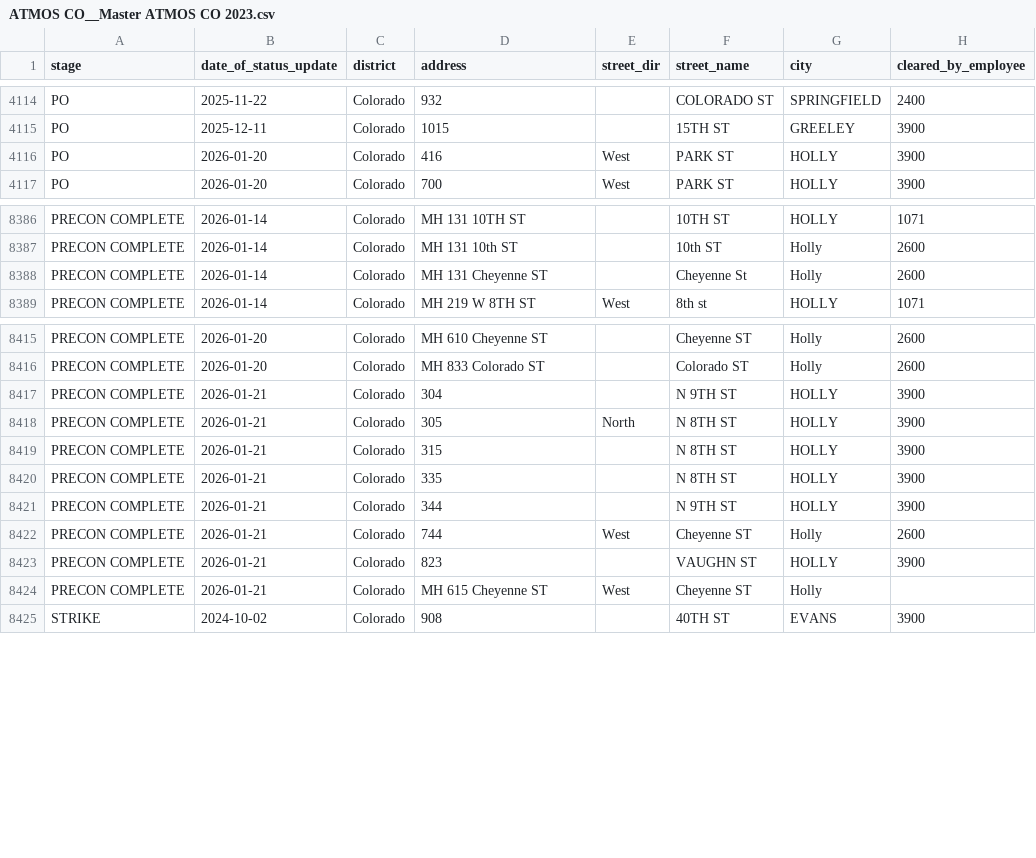
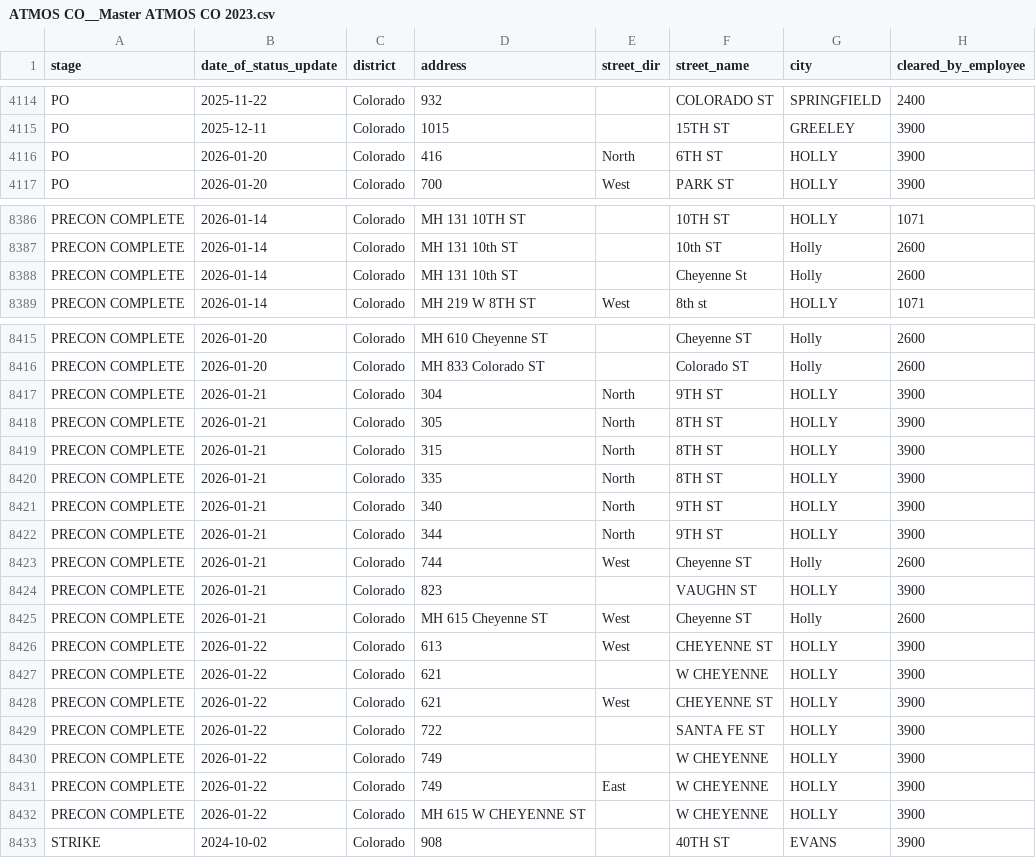
Before and after one commit to veasman/gis-data-viewer, a CSV file: data/normalized/ATMOS CO__Master ATMOS CO 2023.csv, drawn as a sheet; only a part is shown, gaps mark what is left out.

```diff
--- a/data/normalized/ATMOS CO__Master ATMOS CO 2023.csv
+++ b/data/normalized/ATMOS CO__Master ATMOS CO 2023.csv
@@ -4115,3 +4115,3 @@ PO,2025-11-22,Colorado,932,,COLORADO ST,SPRINGFIELD,2400
 PO,2025-12-11,Colorado,1015,,15TH ST,GREELEY,3900
-PO,2026-01-20,Colorado,416,West,PARK ST,HOLLY,3900
+PO,2026-01-20,Colorado,416,North,6TH ST,HOLLY,3900
 PO,2026-01-20,Colorado,700,West,PARK ST,HOLLY,3900
@@ -8387,3 +8387,3 @@ PRECON COMPLETE,2026-01-14,Colorado,MH 131 10TH ST,,10TH ST,HOLLY,1071
 PRECON COMPLETE,2026-01-14,Colorado,MH 131 10th ST,,10th ST,Holly,2600
-PRECON COMPLETE,2026-01-14,Colorado,MH 131 Cheyenne ST,,Cheyenne St,Holly,2600
+PRECON COMPLETE,2026-01-14,Colorado,MH 131 10th ST,,Cheyenne St,Holly,2600
 PRECON COMPLETE,2026-01-14,Colorado,MH 219 W 8TH ST,West,8th st,HOLLY,1071
@@ -8416,10 +8416,18 @@ PRECON COMPLETE,2026-01-20,Colorado,MH 610 Cheyenne ST,,Cheyenne ST,Holly,2600
 PRECON COMPLETE,2026-01-20,Colorado,MH 833 Colorado ST,,Colorado ST,Holly,2600
-PRECON COMPLETE,2026-01-21,Colorado,304,,N 9TH ST,HOLLY,3900
-PRECON COMPLETE,2026-01-21,Colorado,305,North,N 8TH ST,HOLLY,3900
-PRECON COMPLETE,2026-01-21,Colorado,315,,N 8TH ST,HOLLY,3900
-PRECON COMPLETE,2026-01-21,Colorado,335,,N 8TH ST,HOLLY,3900
-PRECON COMPLETE,2026-01-21,Colorado,344,,N 9TH ST,HOLLY,3900
+PRECON COMPLETE,2026-01-21,Colorado,304,North,9TH ST,HOLLY,3900
+PRECON COMPLETE,2026-01-21,Colorado,305,North,8TH ST,HOLLY,3900
+PRECON COMPLETE,2026-01-21,Colorado,315,North,8TH ST,HOLLY,3900
+PRECON COMPLETE,2026-01-21,Colorado,335,North,8TH ST,HOLLY,3900
+PRECON COMPLETE,2026-01-21,Colorado,340,North,9TH ST,HOLLY,3900
+PRECON COMPLETE,2026-01-21,Colorado,344,North,9TH ST,HOLLY,3900
 PRECON COMPLETE,2026-01-21,Colorado,744,West,Cheyenne ST,Holly,2600
 PRECON COMPLETE,2026-01-21,Colorado,823,,VAUGHN ST,HOLLY,3900
-PRECON COMPLETE,2026-01-21,Colorado,MH 615 Cheyenne ST,West,Cheyenne ST,Holly,
+PRECON COMPLETE,2026-01-21,Colorado,MH 615 Cheyenne ST,West,Cheyenne ST,Holly,2600
+PRECON COMPLETE,2026-01-22,Colorado,613,West,CHEYENNE ST,HOLLY,3900
+PRECON COMPLETE,2026-01-22,Colorado,621,,W CHEYENNE,HOLLY,3900
+PRECON COMPLETE,2026-01-22,Colorado,621,West,CHEYENNE ST,HOLLY,3900
+PRECON COMPLETE,2026-01-22,Colorado,722,,SANTA FE ST,HOLLY,3900
+PRECON COMPLETE,2026-01-22,Colorado,749,,W CHEYENNE,HOLLY,3900
+PRECON COMPLETE,2026-01-22,Colorado,749,East,W CHEYENNE,HOLLY,3900
+PRECON COMPLETE,2026-01-22,Colorado,MH 615 W CHEYENNE ST,,W CHEYENNE,HOLLY,3900
 STRIKE,2024-10-02,Colorado,908,,40TH ST,EVANS,3900
```
Also changed, not shown: data/normalized/ATMOS KS__Master ATMOS KS 2023.csv, data/normalized/One Gas__One Gas 2024.csv, 1 other file.
